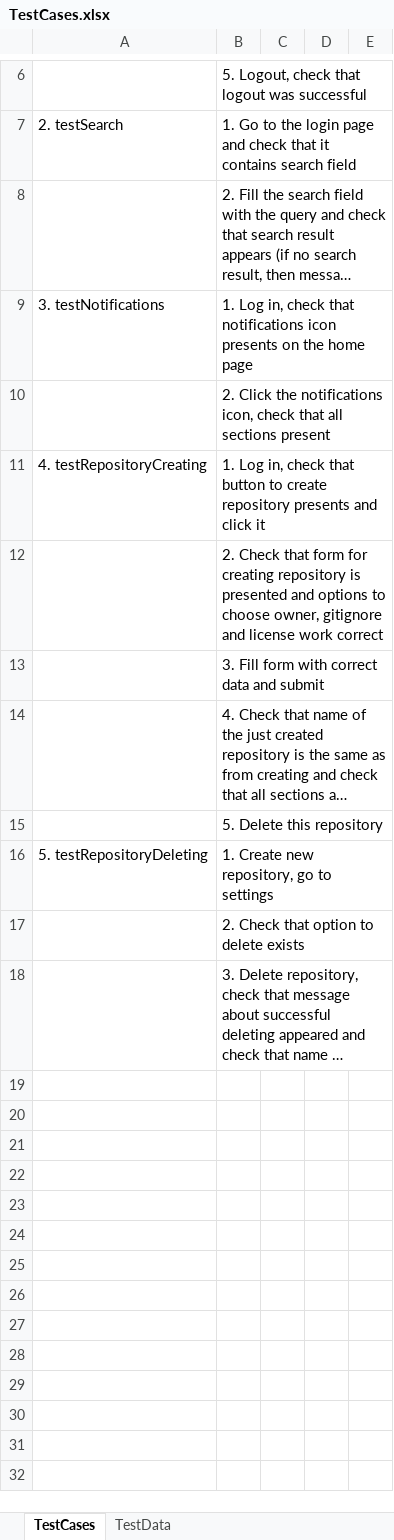
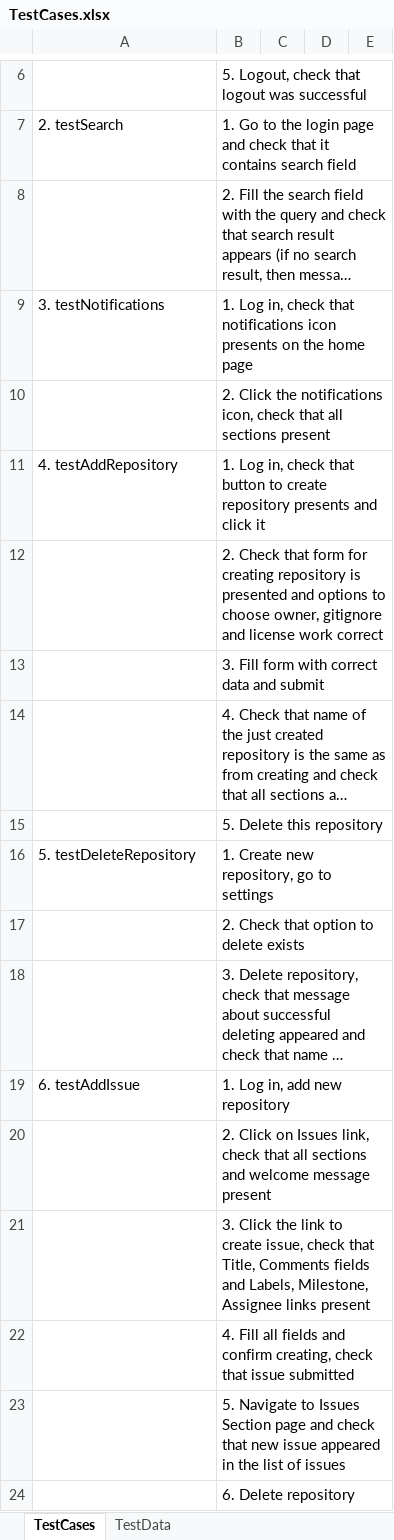
Before and after one commit to natlg/Selenium-TestNG-Test-Framework, an Excel workbook: GitHubTest/xls/TestCases.xlsx, sheet TestCases, drawn as a sheet; only a part is shown, gaps mark what is left out; long unchanged cells end in …; values as stored, in another font and other column widths than the file's, no borders; the diff names each change by its address in the sheet, - before the commit and + after, or states it on an @@ line.

Commit message:
Added RepositoryAbstractPage class, test for checking issues creating

```diff
--- a/GitHubTest/xls/TestCases.xlsx (sheet TestCases)
+++ b/GitHubTest/xls/TestCases.xlsx (sheet TestCases)
-A11: 4. testRepositoryCreating
+A11: 4. testAddRepository
-A16: 5. testRepositoryDeleting
+A16: 5. testDeleteRepository
+row 19: 6. testAddIssue | 1. Log in, add new repository
+row 20:  | 2. Click on Issues link, check that all sections and welcome message present
+row 21:  | 3. Click the link to create issue, check that Title, Comments fields and Labels, Milestone, Assignee links present
+row 22:  | 4. Fill all fields and confirm creating, check that issue submitted
+row 23:  | 5. Navigate to Issues Section page and check that new issue appeared in the list of issues
+row 24:  | 6. Delete repository
```
Also changed, not shown: 9 other files.
